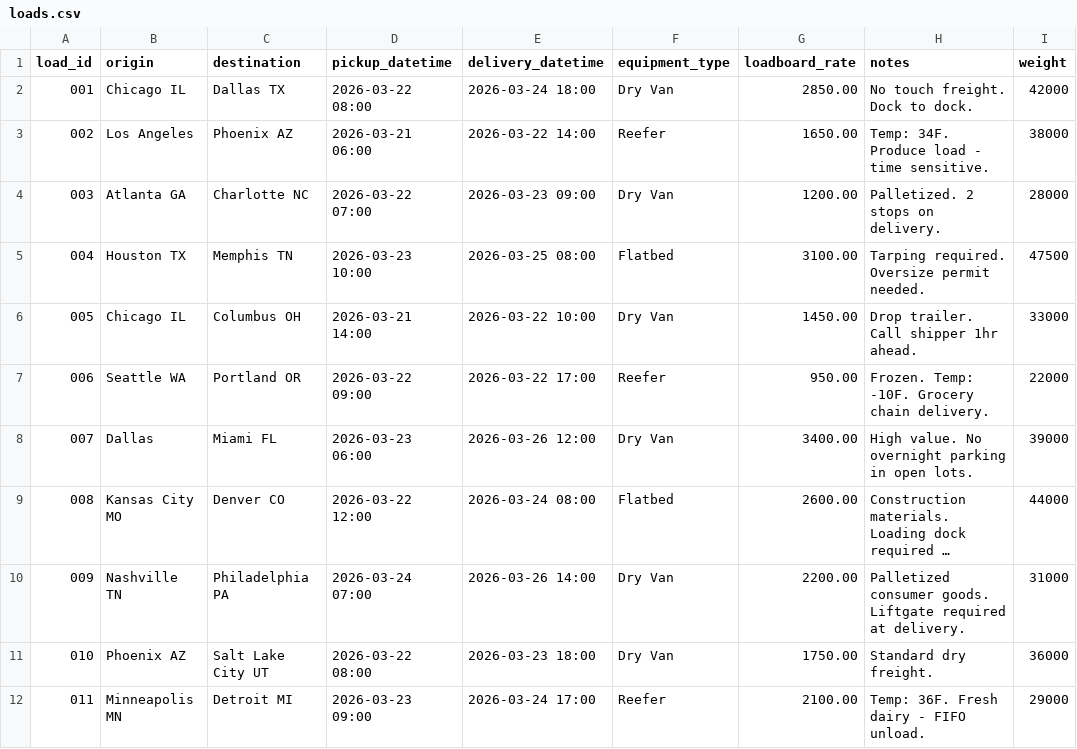
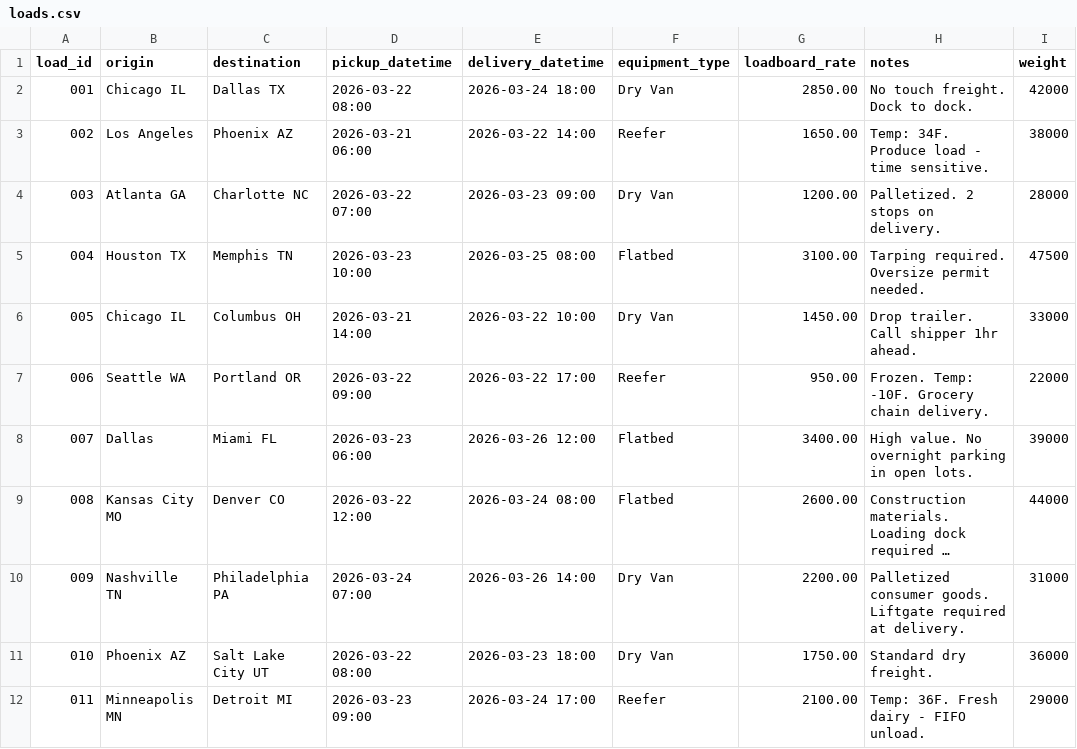
Before and after one commit to carlossanchez3105/SO-HR-case, a CSV file: data/loads.csv, drawn as a sheet; only a part is shown; long unchanged cells end in …; the diff names each change by its address in the sheet, - before the commit and + after, or states it on an @@ line.

Commit message:
New Load 2

```diff
--- a/data/loads.csv
+++ b/data/loads.csv
-F8 (equipment_type): Dry Van
+F8 (equipment_type): Flatbed
```
Also changed, not shown: 5 other files.
